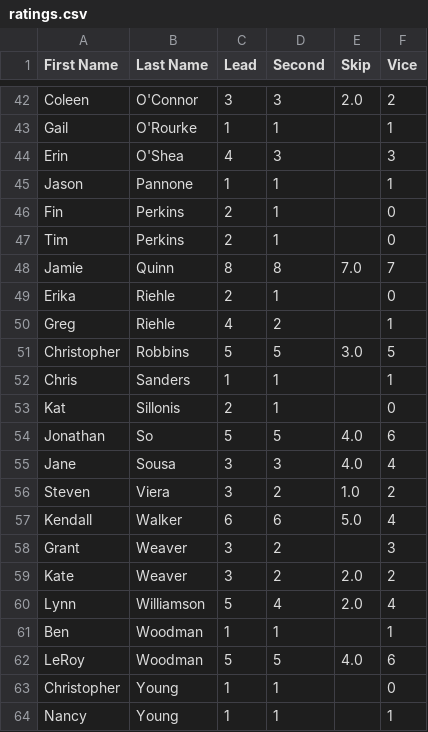
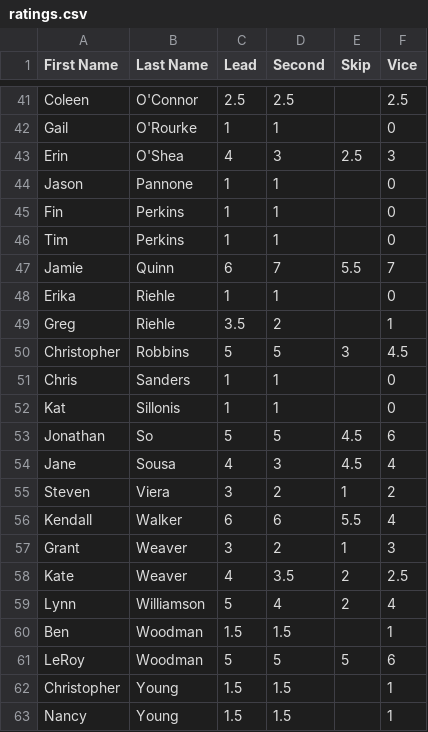
Before and after one commit to herrGagen/sandbox, a CSV file: Curling/ratings.csv, drawn as a sheet; only a part is shown, gaps mark what is left out; addresses are those after the commit; the diff covers the shown part only; the diff names each change by its address in the sheet, - before the commit and + after, or states it on an @@ line.

```diff
--- a/Curling/ratings.csv
+++ b/Curling/ratings.csv
-C41 (Lead): 3
+C41 (Lead): 2.5
-D41 (Second): 3
+D41 (Second): 2.5
-E41 (Skip): 2.0
+E41 (Skip): (empty)
-F41 (Vice): 2
+F41 (Vice): 2.5
-F42 (Vice): 1
+F42 (Vice): 0
-E43 (Skip): (empty)
+E43 (Skip): 2.5
-F44 (Vice): 1
+F44 (Vice): 0
-C45:C46 (Lead): 2
+C45:C46 (Lead): 1
-C47 (Lead): 8
+C47 (Lead): 6
-D47 (Second): 8
+D47 (Second): 7
-E47 (Skip): 7.0
+E47 (Skip): 5.5
-C48 (Lead): 2
+C48 (Lead): 1
-C49 (Lead): 4
+C49 (Lead): 3.5
-E50 (Skip): 3.0
+E50 (Skip): 3
-F50 (Vice): 5
+F50 (Vice): 4.5
-F51 (Vice): 1
+F51 (Vice): 0
-C52 (Lead): 2
+C52 (Lead): 1
-E53:E54 (Skip): 4.0
+E53:E54 (Skip): 4.5
-C54 (Lead): 3
+C54 (Lead): 4
-E55 (Skip): 1.0
+E55 (Skip): 1
-E56 (Skip): 5.0
+E56 (Skip): 5.5
-E57 (Skip): (empty)
+E57 (Skip): 1
-C58 (Lead): 3
+C58 (Lead): 4
-D58 (Second): 2
+D58 (Second): 3.5
-E58:E59 (Skip): 2.0
+E58:E59 (Skip): 2
-F58 (Vice): 2
+F58 (Vice): 2.5
-C60 (Lead): 1
+C60 (Lead): 1.5
-D60 (Second): 1
+D60 (Second): 1.5
-E61 (Skip): 4.0
+E61 (Skip): 5
-C62:C63 (Lead): 1
+C62:C63 (Lead): 1.5
-D62:D63 (Second): 1
+D62:D63 (Second): 1.5
-F62 (Vice): 0
+F62 (Vice): 1
```
Also changed, not shown: 1 removed row and 68 edited cells elsewhere in this file, Curling/roster.csv, Curling/sheet_count.csv, 1 other file.
